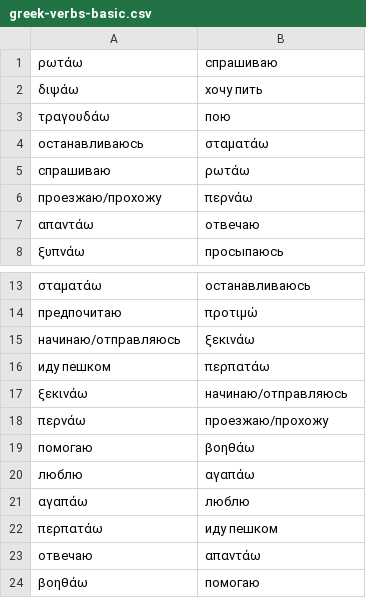
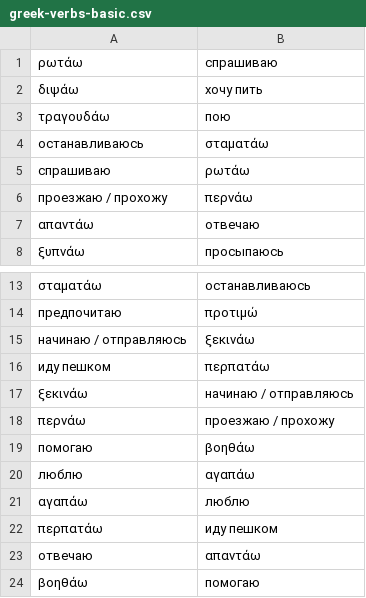
Before and after one commit to n-piipel/anki, a CSV file: data/greek-verbs-basic.csv, drawn as a sheet; only a part is shown, gaps mark what is left out.

```diff
--- a/data/greek-verbs-basic.csv
+++ b/data/greek-verbs-basic.csv
@@ -5,3 +5,3 @@
 спрашиваю,ρωτάω
-проезжаю/прохожу,περνάω
+проезжаю / прохожу,περνάω
 απαντάω,отвечаю
@@ -14,6 +14,6 @@
 предпочитаю,προτιμώ
-начинаю/отправляюсь,ξεκινάω
+начинаю / отправляюсь,ξεκινάω
 иду пешком,περπατάω
-ξεκινάω,начинаю/отправляюсь
-περνάω,проезжаю/прохожу
+ξεκινάω,начинаю / отправляюсь
+περνάω,проезжаю / прохожу
 помогаю,βοηθάω
```
Also changed, not shown: data/greek-everyday-life.csv, data/greek-verbs-everyday.csv, 1 other file.
